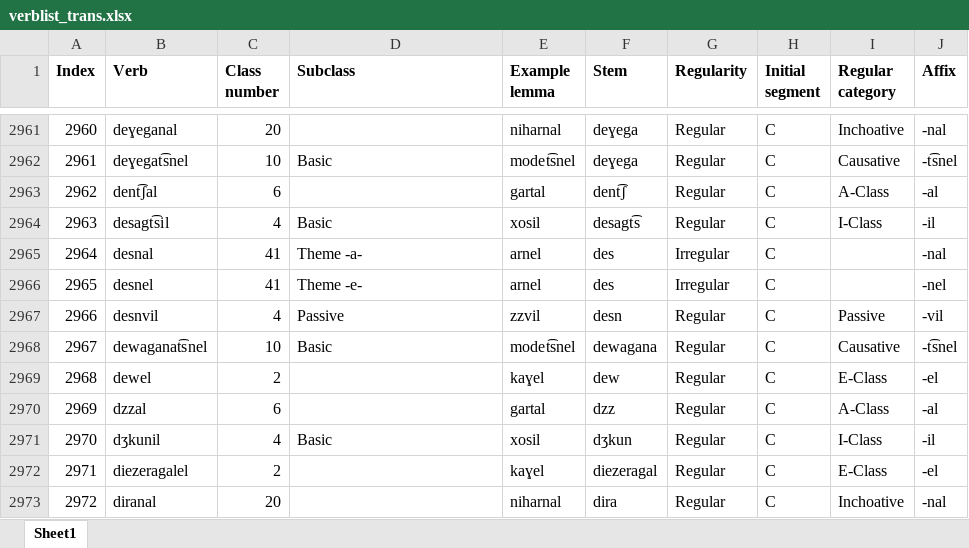
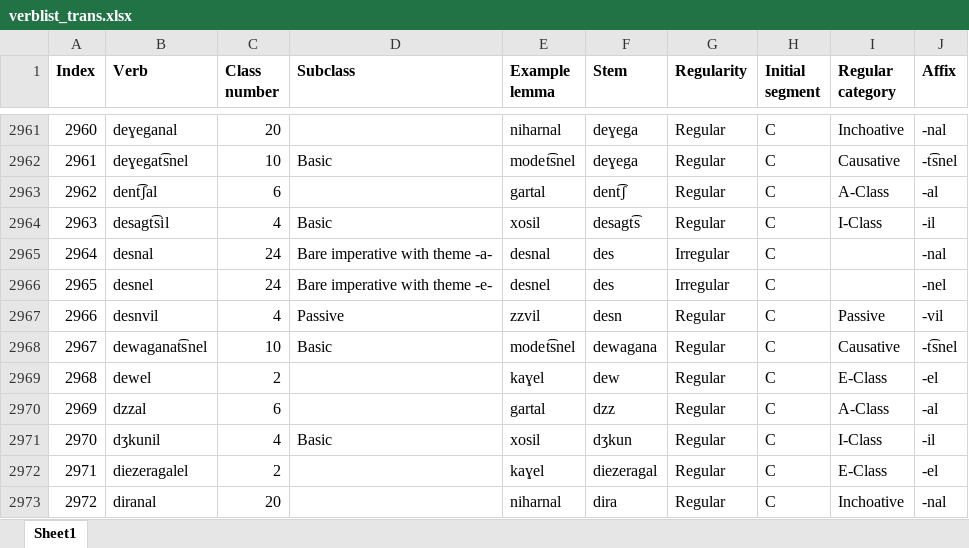
Before and after one commit to jhdeov/ArmenianVerbs, an Excel workbook: verblist/verblist_excel/verblist_trans.xlsx, sheet Sheet1, drawn as a sheet; only a part is shown, gaps mark what is left out; values as stored, in another font and other column widths than the file's, no borders; the diff names each change by its address in the sheet, - before the commit and + after, or states it on an @@ line.

```diff
--- a/verblist/verblist_excel/verblist_trans.xlsx (sheet Sheet1)
+++ b/verblist/verblist_excel/verblist_trans.xlsx (sheet Sheet1)
-C2965:C2966 (Class number): 41
+C2965:C2966 (Class number): 24
-D2965 (Subclass): Theme -a-
+D2965 (Subclass): Bare imperative with theme -a-
-E2965 (Example lemma): arnel
+E2965 (Example lemma): desnal
-D2966 (Subclass): Theme -e-
+D2966 (Subclass): Bare imperative with theme -e-
-E2966 (Example lemma): arnel
+E2966 (Example lemma): desnel
```
Also changed, not shown: paradigms/paradigms_excel/paradigms_arm.xlsx, paradigms/paradigms_excel/paradigms_stemmed.xlsx, 12 other files.
